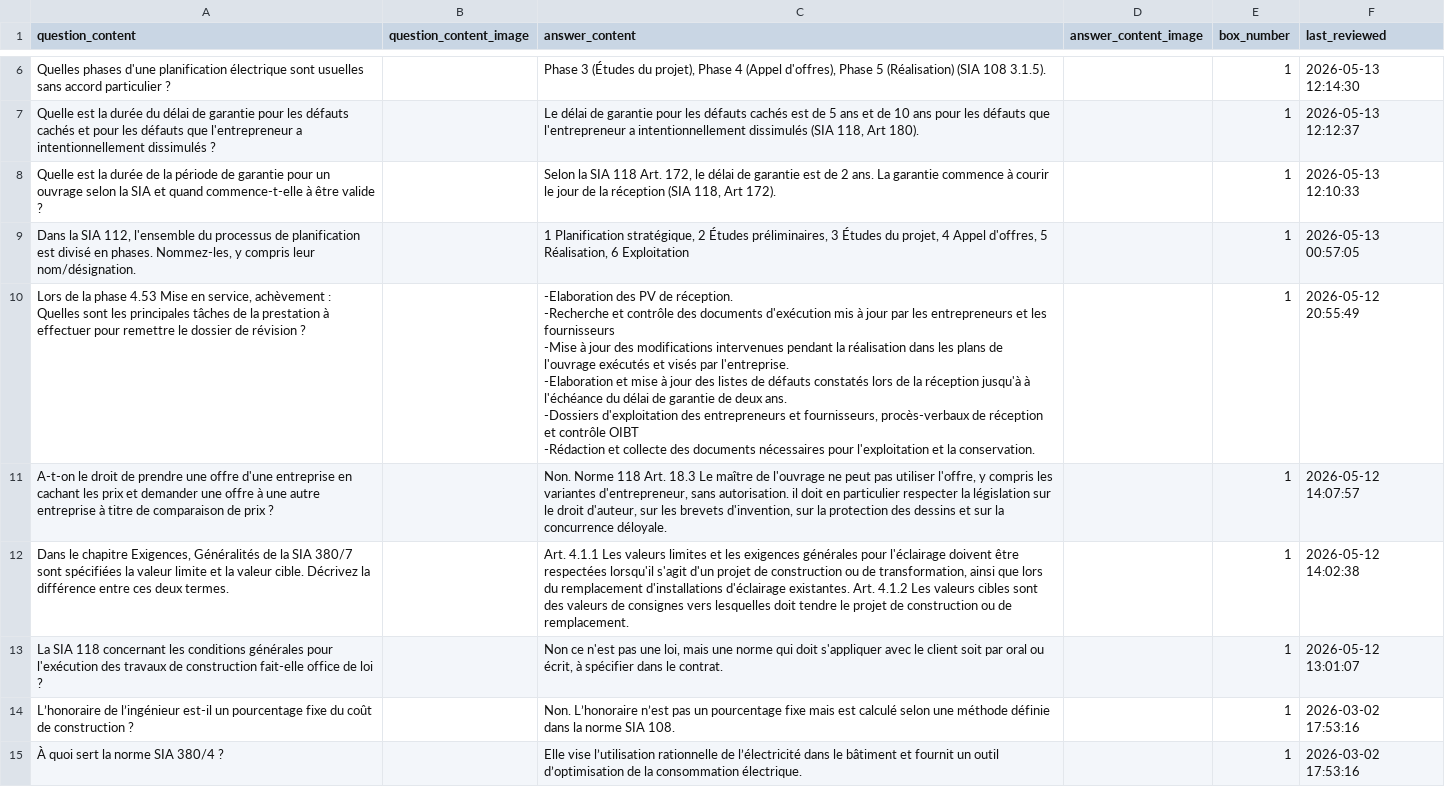
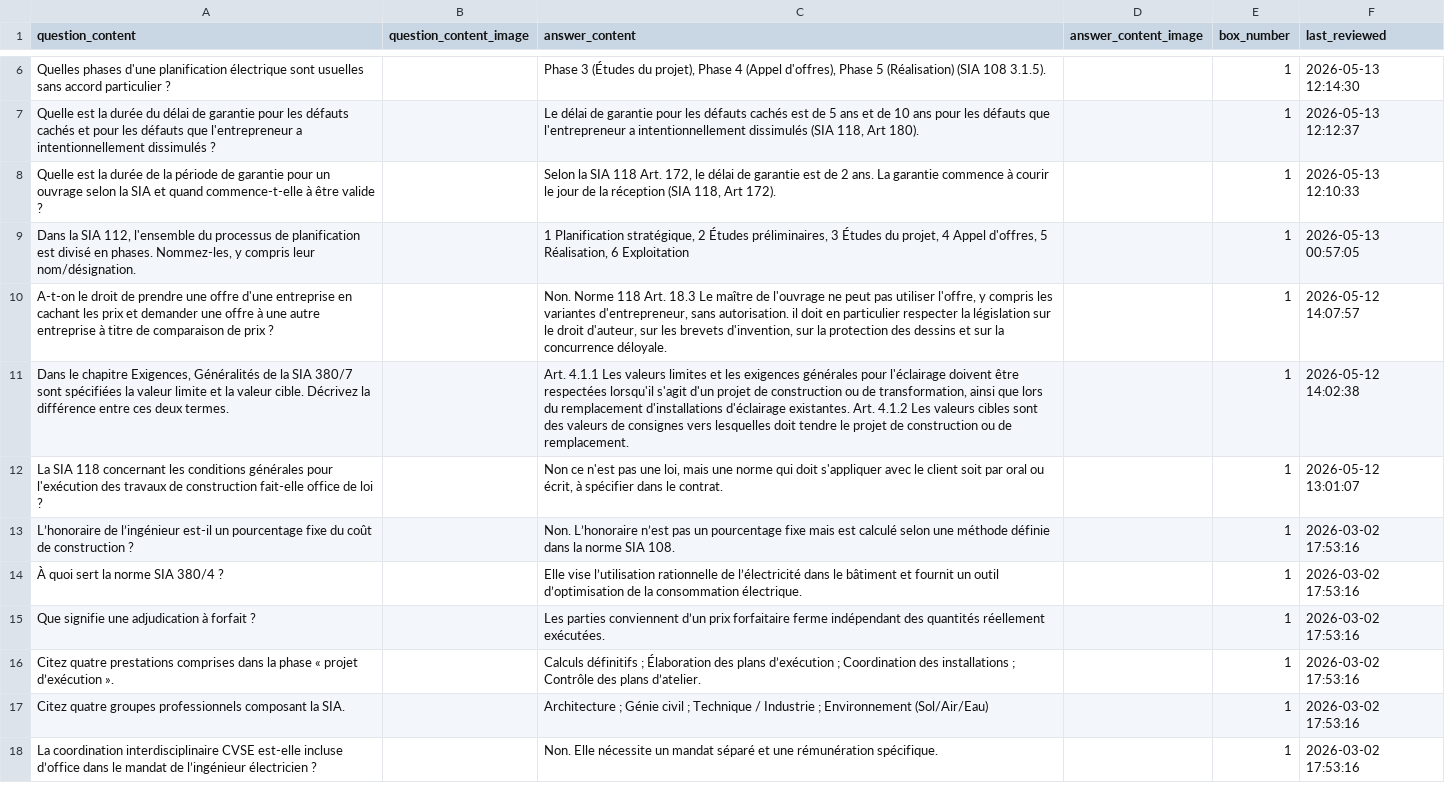
Before and after one commit to CODEXGPTHDA/defautstest, a CSV file: docs/csv/SIA_questions_2011_2023.csv, drawn as a sheet; only a part is shown, gaps mark what is left out; the shorter side is filled out with more unchanged rows.

```diff
--- a/docs/csv/SIA_questions_2011_2023.csv
+++ b/docs/csv/SIA_questions_2011_2023.csv
@@ -9,8 +9,2 @@
 "Dans la SIA 112, l'ensemble du processus de planification est divisé en phases. Nommez-les, y compris leur nom/désignation.";"";"1 Planification stratégique, 2 Études préliminaires, 3 Études du projet, 4 Appel d'offres, 5 Réalisation, 6 Exploitation";"";"1";"2026-05-13 00:57:05"
-"Lors de la phase 4.53 Mise en service, achèvement : Quelles sont les principales tâches de la prestation à effectuer pour remettre le dossier de révision ?";"";"-Elaboration des PV de réception.
--Recherche et contrôle des documents d'exécution mis à jour par les entrepreneurs et les fournisseurs
--Mise à jour des modifications intervenues pendant la réalisation dans les plans de l'ouvrage exécutés et visés par l'entreprise.
--Elaboration et mise à jour des listes de défauts constatés lors de la réception jusqu'à à l'échéance du délai de garantie de deux ans.
--Dossiers d'exploitation des entrepreneurs et fournisseurs, procès-verbaux de réception et contrôle OIBT
--Rédaction et collecte des documents nécessaires pour l'exploitation et la conservation.";"";"1";"2026-05-12 20:55:49"
 "A-t-on le droit de prendre une offre d'une entreprise en cachant les prix et demander une offre à une autre entreprise à titre de comparaison de prix ?";"";"Non. Norme 118 Art. 18.3 Le maître de l'ouvrage ne peut pas utiliser l'offre, y compris les variantes d'entrepreneur, sans autorisation. il doit en particulier respecter la législation sur le droit d'auteur, sur les brevets d'invention, sur la protection des dessins et sur la concurrence déloyale.";"";"1";"2026-05-12 14:07:57"
```
Also changed, not shown: 1 other file.
